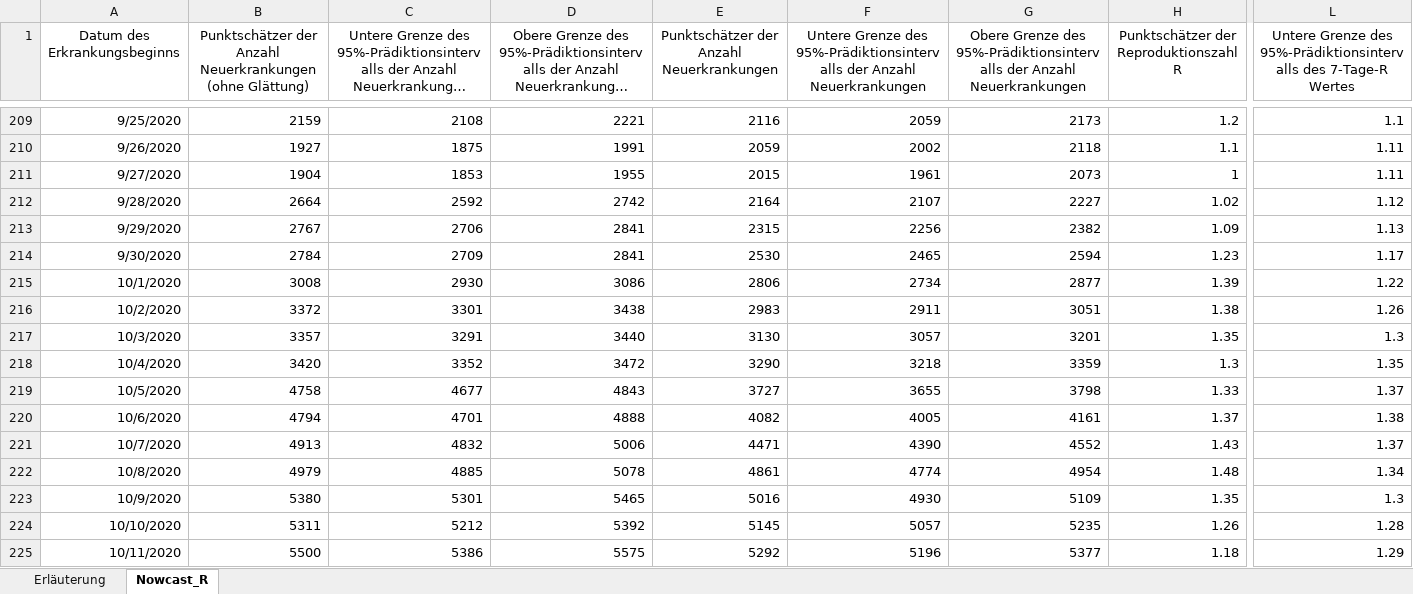
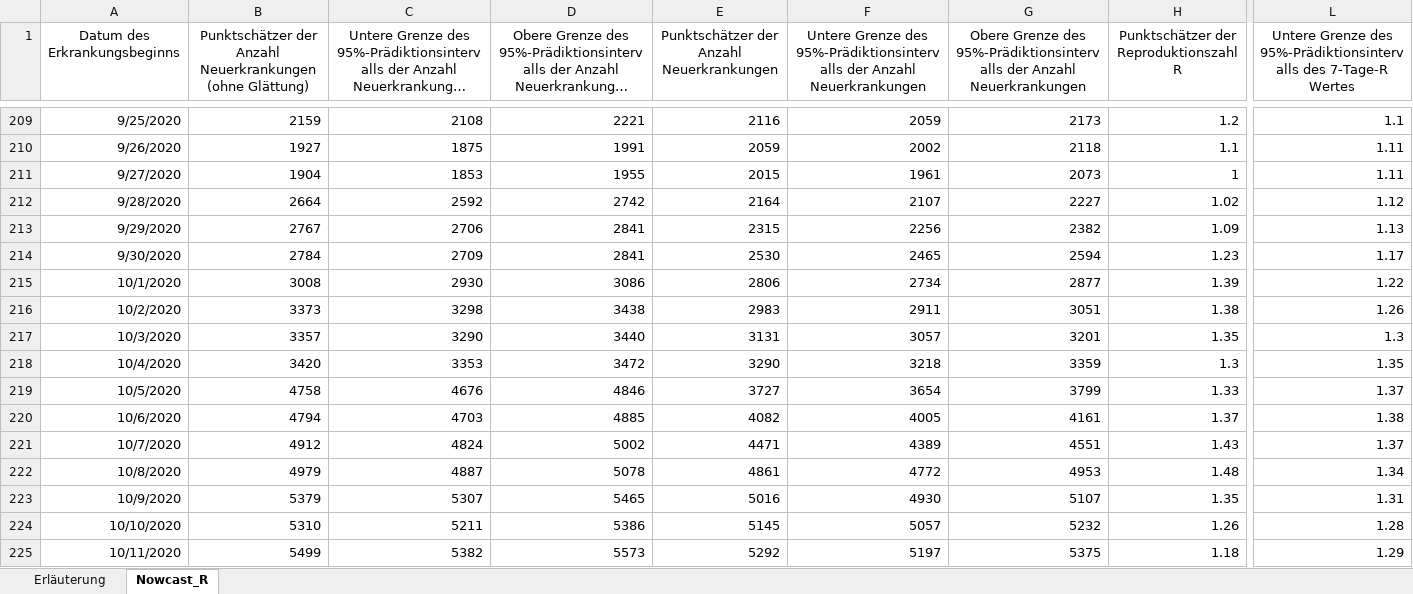
Before and after one commit to ofenloch/rki-data-evaluation, an Excel workbook: rki-data/RKI-Nowcasting_Zahlen.xlsx, sheet Nowcast_R, drawn as a sheet; only a part is shown, gaps mark what is left out; long unchanged cells end in …; values as stored, in another font and other column widths than the file's, no borders; the diff covers the shown part only; the diff names each change by its address in the sheet, - before the commit and + after, or states it on an @@ line.

Commit message:
add RKI data downloaded 2021-01-03--13-35-01

```diff
--- a/rki-data/RKI-Nowcasting_Zahlen.xlsx (sheet Nowcast_R)
+++ b/rki-data/RKI-Nowcasting_Zahlen.xlsx (sheet Nowcast_R)
-B216: 3372
+B216: 3373
-C216: 3301
+C216: 3298
-C217: 3291
+C217: 3290
-E217: 3130
+E217: 3131
-C218: 3352
+C218: 3353
-C219: 4677
+C219: 4676
-D219: 4843
+D219: 4846
-F219: 3655
+F219: 3654
-G219: 3798
+G219: 3799
-C220: 4701
+C220: 4703
-D220: 4888
+D220: 4885
-B221: 4913
+B221: 4912
-C221: 4832
+C221: 4824
-D221: 5006
+D221: 5002
-F221: 4390
+F221: 4389
-G221: 4552
+G221: 4551
-C222: 4885
+C222: 4887
-F222: 4774
+F222: 4772
-G222: 4954
+G222: 4953
-B223: 5380
+B223: 5379
-C223: 5301
+C223: 5307
-G223: 5109
+G223: 5107
-L223: 1.3
+L223: 1.31
-B224: 5311
+B224: 5310
-C224: 5212
+C224: 5211
-D224: 5392
+D224: 5386
-G224: 5235
+G224: 5232
-B225: 5500
+B225: 5499
-C225: 5386
+C225: 5382
-D225: 5575
+D225: 5573
-F225: 5196
+F225: 5197
-G225: 5377
+G225: 5375
```
Also changed, not shown: 2 added rows and 539 edited cells elsewhere in this sheet, sheet Erläuterung.
